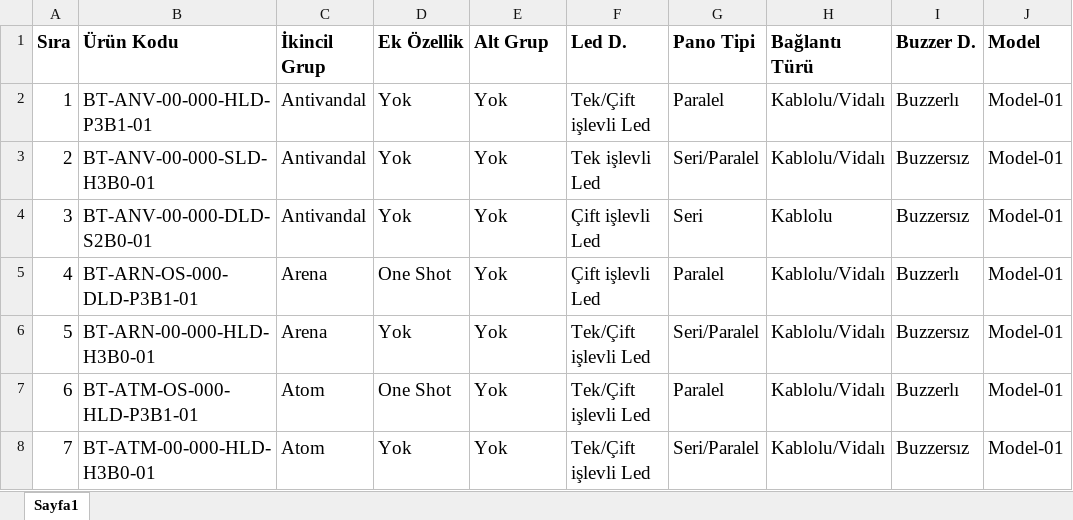
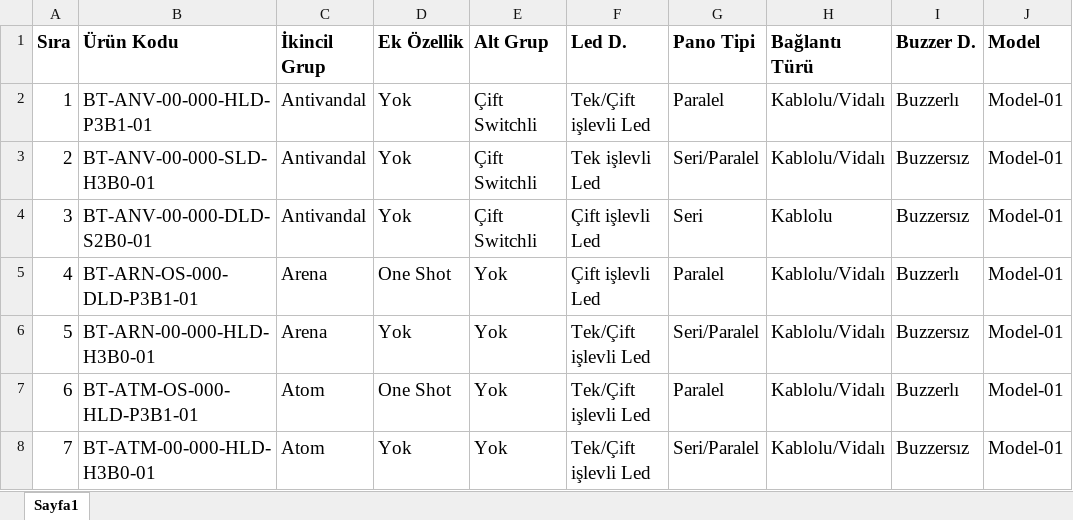
Before and after one commit to btk42/btk42.github.io, an Excel workbook: pages/butonlar.xlsx, sheet Sayfa1, drawn as a sheet; only a part is shown; values as stored, in another font and other column widths than the file's, no borders; the diff names each change by its address in the sheet, - before the commit and + after, or states it on an @@ line.

Commit message:
Antivandal Butonların Alt Grup Özellikleri Güncellendi

```diff
--- a/pages/butonlar.xlsx (sheet Sayfa1)
+++ b/pages/butonlar.xlsx (sheet Sayfa1)
-E2:E4 (Alt Grup): Yok
+E2:E4 (Alt Grup): Çift Switchli
```
Also changed, not shown: 1 other file.
